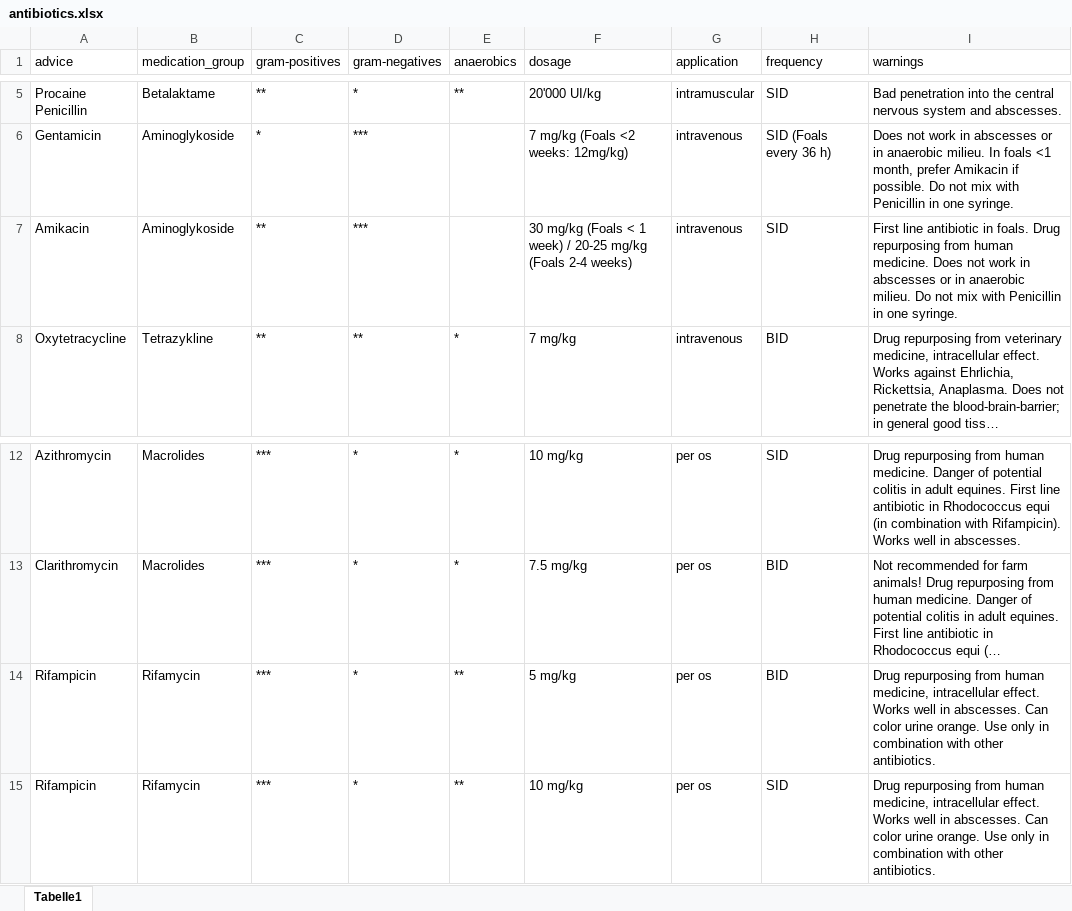
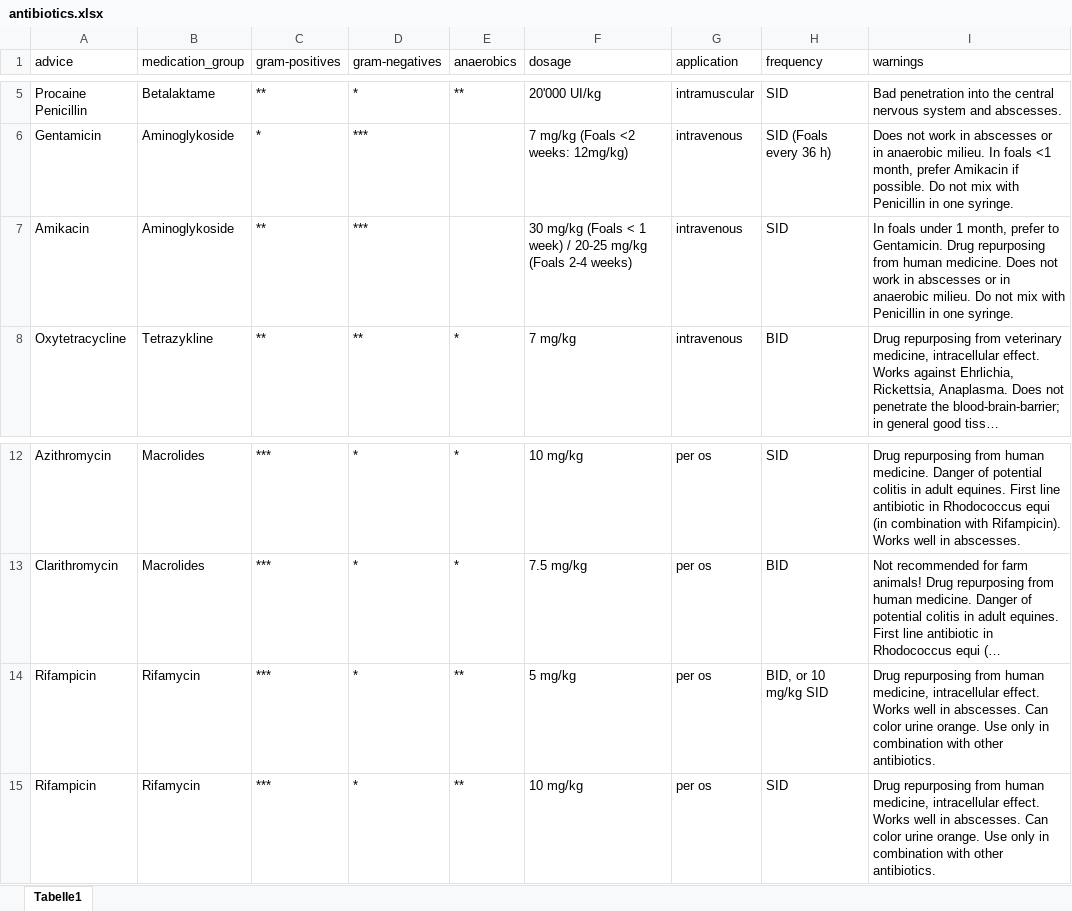
Before and after one commit to starshrimp/CDSS, an Excel workbook: antibiotics.xlsx, sheet Tabelle1, drawn as a sheet; only a part is shown, gaps mark what is left out; long unchanged cells end in …; values as stored, in another font and other column widths than the file's, no borders; the diff names each change by its address in the sheet, - before the commit and + after, or states it on an @@ line.

```diff
--- a/antibiotics.xlsx (sheet Tabelle1)
+++ b/antibiotics.xlsx (sheet Tabelle1)
-I7 (warnings): First line antibiotic in foals. Drug repurposing…
+I7 (warnings): In foals under 1 month, prefer to Gentamicin. Drug repurposing…
-H14 (frequency): BID
+H14 (frequency): BID, or 10 mg/kg SID
```
Also changed, not shown: conditions.xlsx, info_texts.xlsx, 1 other file.
